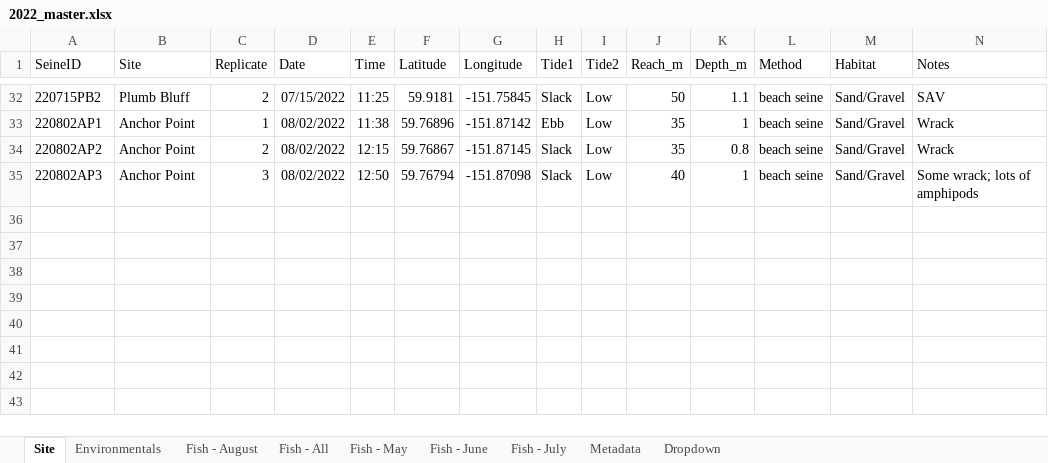
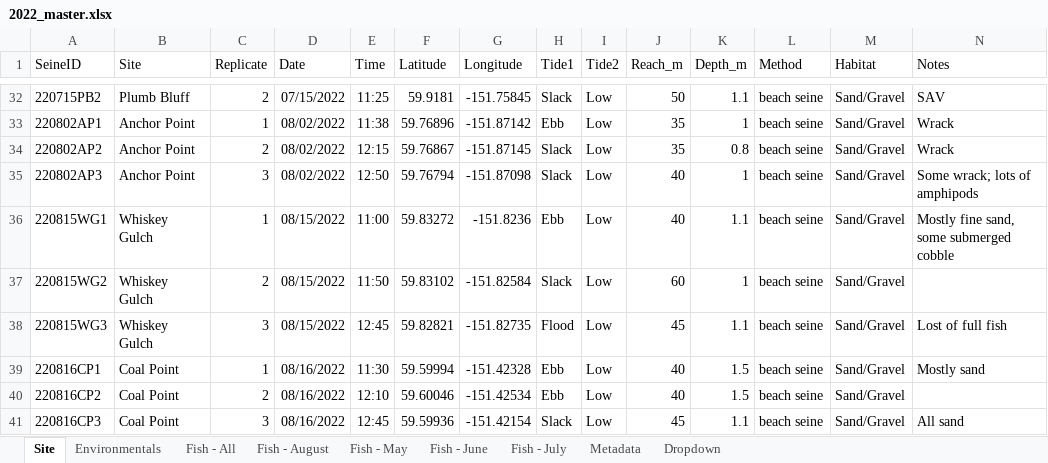
Before and after one commit to kbnerr/nearshore-fish, an Excel workbook: data/2022_master.xlsx, sheet Site, drawn as a sheet; only a part is shown, gaps mark what is left out; values as stored, in another font and other column widths than the file's, no borders; the diff names each change by its address in the sheet, - before the commit and + after, or states it on an @@ line.

```diff
--- a/data/2022_master.xlsx (sheet Site)
+++ b/data/2022_master.xlsx (sheet Site)
@@ sheet tab order changed: Site | Environmentals | Fish - All | Fish - August | Fish - May | Fish - June | Fish - July | Metadata | Dropdown @@
+row 36: 220815WG1 | Whiskey Gulch | 1 | 08/15/2022 | 11:00 | 59.83272 | -151.8236 | Ebb | Low | 40 | 1.1 | beach seine | Sand/Gravel | Mostly fine sand, some submerged cobble
+row 37: 220815WG2 | Whiskey Gulch | 2 | 08/15/2022 | 11:50 | 59.83102 | -151.82584 | Slack | Low | 60 | 1 | beach seine | Sand/Gravel
+row 38: 220815WG3 | Whiskey Gulch | 3 | 08/15/2022 | 12:45 | 59.82821 | -151.82735 | Flood | Low | 45 | 1.1 | beach seine | Sand/Gravel | Lost of full fish
+row 39: 220816CP1 | Coal Point | 1 | 08/16/2022 | 11:30 | 59.59994 | -151.42328 | Ebb | Low | 40 | 1.5 | beach seine | Sand/Gravel | Mostly sand
+row 40: 220816CP2 | Coal Point | 2 | 08/16/2022 | 12:10 | 59.60046 | -151.42534 | Ebb | Low | 40 | 1.5 | beach seine | Sand/Gravel
+row 41: 220816CP3 | Coal Point | 3 | 08/16/2022 | 12:45 | 59.59936 | -151.42154 | Slack | Low | 45 | 1.1 | beach seine | Sand/Gravel | All sand
```
Also changed, not shown: sheet Fish - August, sheet Environmentals, sheet Dropdown.
